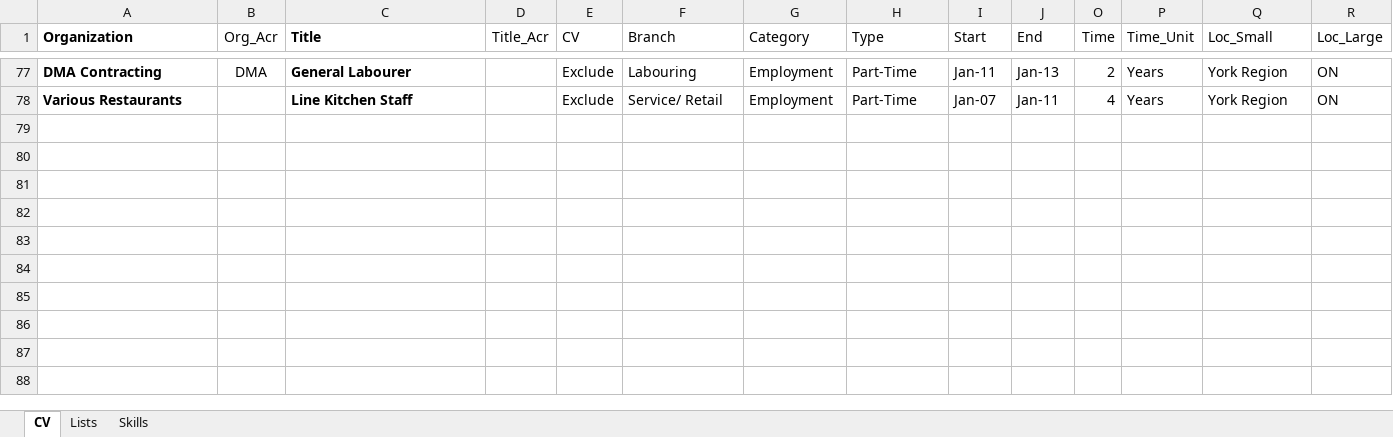
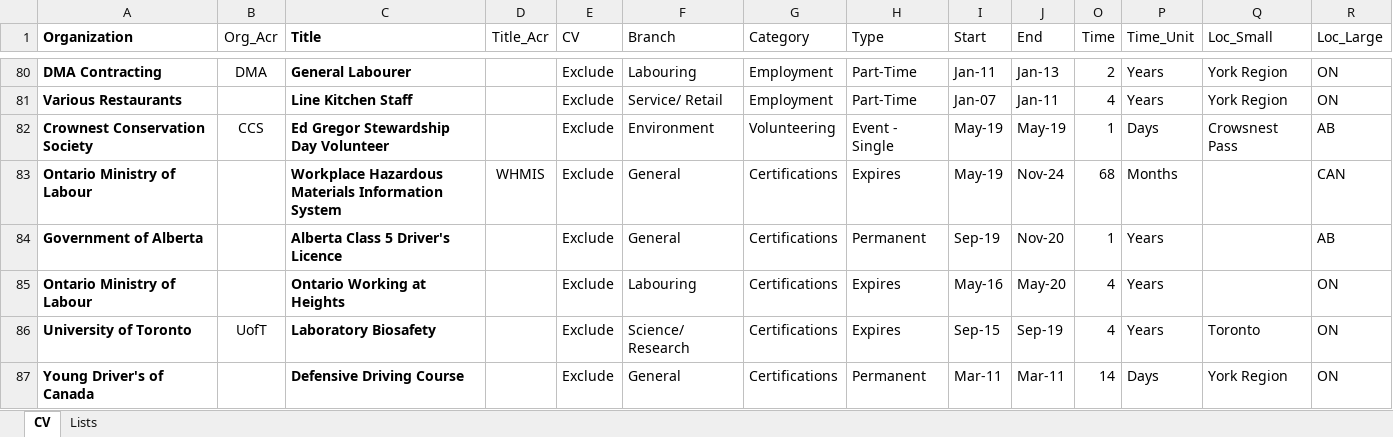
Before and after one commit to zacharymilosmoore/info, an Excel workbook: cv_zmm.xlsx, sheet CV, drawn as a sheet; only a part is shown, gaps mark what is left out; values as stored, in another font and other column widths than the file's, no borders; conditional formats and table styles not drawn; rows hold the shown columns only; the diff covers the shown part only; the diff names each change by its address in the sheet, - before the commit and + after, or states it on an @@ line.

```diff
--- a/cv_zmm.xlsx (sheet CV)
+++ b/cv_zmm.xlsx (sheet CV)
-sheet tab: Skills
@@ row 82 unhidden: Crownest Conservation Society | CCS | Ed Gregor Stewardship Day Volunteer |  | Exclude | Environment | Volunteering | Event - Single | May-19 | May-19 | 1 | Days | Crowsnest Pass | AB @@
+row 83: Ontario Ministry of Labour |  | Workplace Hazardous Materials Information System | WHMIS | Exclude | General | Certifications | Expires | May-19 | Nov-24 | 68 | Months |  | CAN
@@ row 84 unhidden: Government of Alberta |  | Alberta Class 5 Driver's Licence |  | Exclude | General | Certifications | Permanent | Sep-19 | Nov-20 | 1 | Years |  | AB @@
@@ row 85 unhidden: Ontario Ministry of Labour |  | Ontario Working at Heights |  | Exclude | Labouring | Certifications | Expires | May-16 | May-20 | 4 | Years |  | ON @@
@@ row 86 unhidden: University of Toronto | UofT | Laboratory Biosafety |  | Exclude | Science/ Research | Certifications | Expires | Sep-15 | Sep-19 | 4 | Years | Toronto | ON @@
@@ row 87 unhidden: Young Driver's of Canada |  | Defensive Driving Course |  | Exclude | General | Certifications | Permanent | Mar-11 | Mar-11 | 14 | Days | York Region | ON @@
```
Also changed, not shown: 14 added rows, 47 hidden or unhidden rows and 12 edited cells elsewhere in this sheet, formulas that keep their value, hidden cells, docs/cv_zmm.xlsx, 44 other files.
